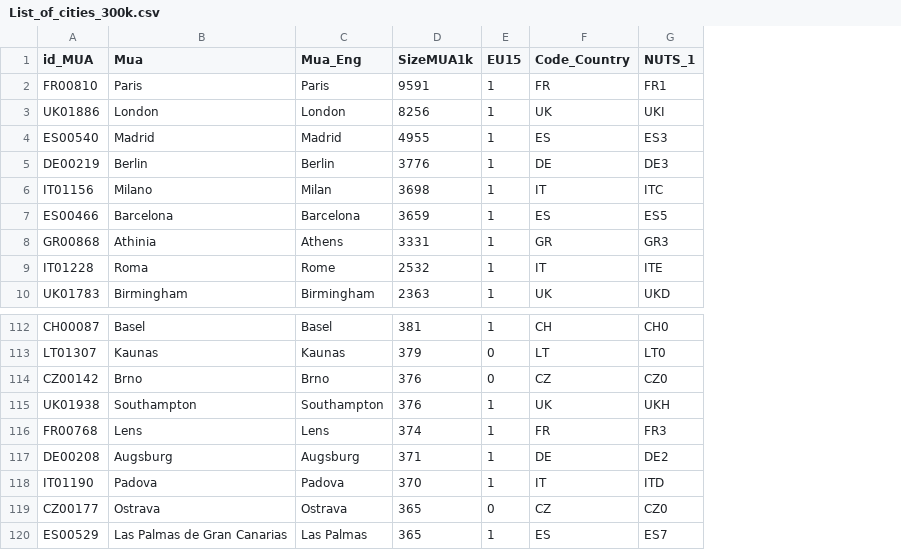
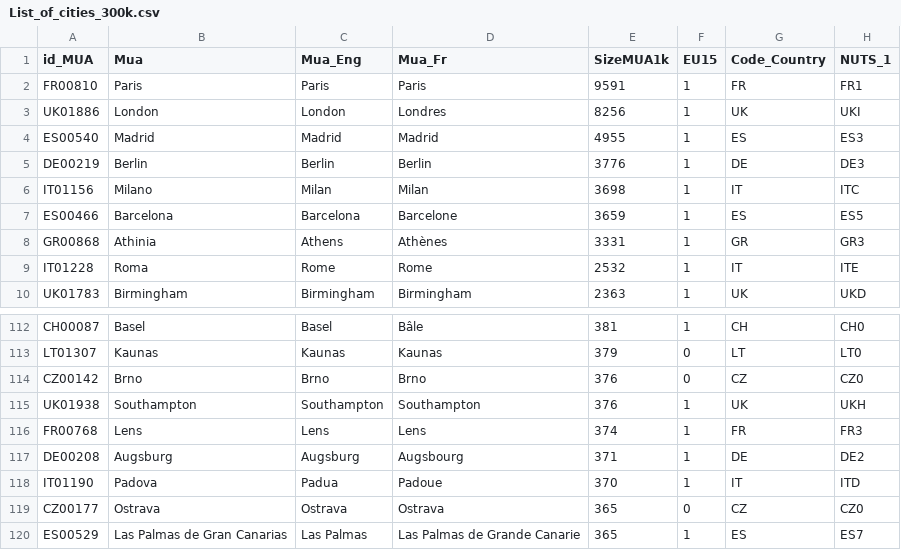
Before and after one commit to seriousdeejay/citynet, a CSV file: src/input/List_of_cities_300k.csv, drawn as a sheet; only a part is shown, gaps mark what is left out; the diff names each change by its address in the sheet, - before the commit and + after, or states it on an @@ line.

Commit message:
added french names to list_of_cities_300k

```diff
--- a/src/input/List_of_cities_300k.csv
+++ b/src/input/List_of_cities_300k.csv
+column D (Mua_Fr), rows 2-10: Paris | Londres | Madrid | Berlin | Milan | Barcelone | Athènes | Rome | Birmingham; rows 112-120: Bâle | Kaunas | Brno | Southampton | Lens | Augsbourg | Padoue | Ostrava | Las Palmas de Grande Canarie
-C118 (Mua_Eng): Padova
+C118 (Mua_Eng): Padua
```
